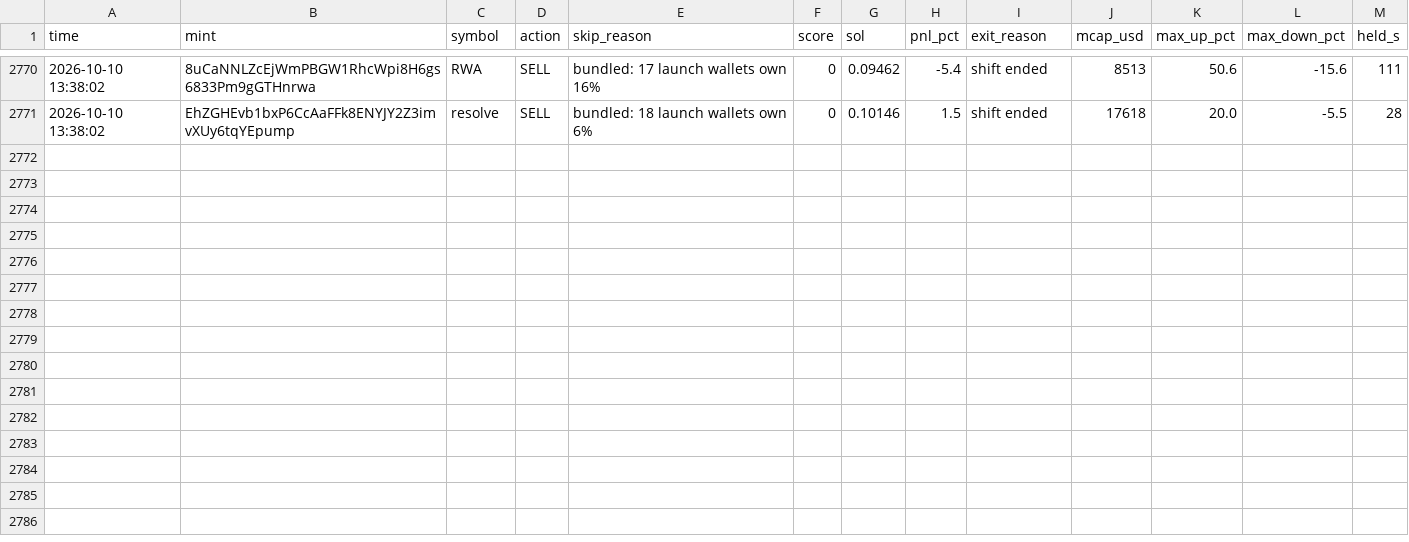
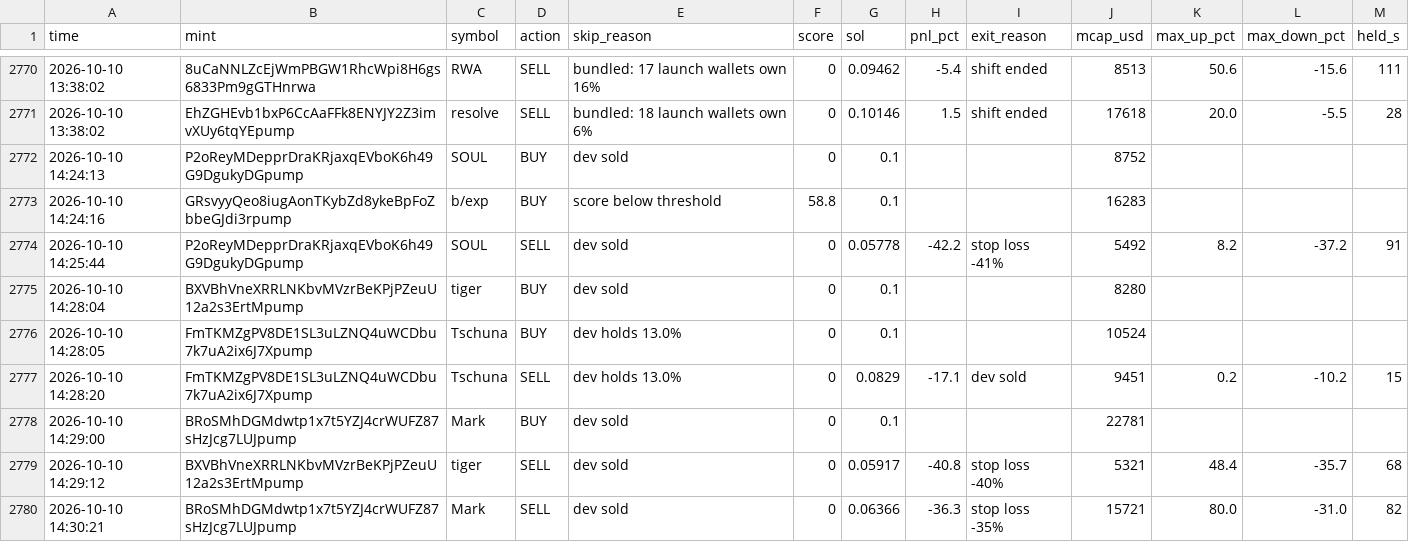
Before and after one commit to Avilliana/Pump-bot, a CSV file: logs/shadow_trades.csv, drawn as a sheet; only a part is shown, gaps mark what is left out; the diff covers the shown part only.

```diff
--- a/logs/shadow_trades.csv
+++ b/logs/shadow_trades.csv
@@ -2771 +2771,10 @@ time,mint,symbol,action,skip_reason,score,sol,pnl_pct,exit_reason,mcap_usd,max_u
 2026-10-10 13:38:02,EhZGHEvb1bxP6CcAaFFk8ENYJY2Z3imvXUy6tqYEpump,resolve,SELL,bundled: 18 launch wallets own 6%,0,0.10146,1.5,shift ended,17618,20.0,-5.5,28
+2026-10-10 14:24:13,P2oReyMDepprDraKRjaxqEVboK6h49G9DgukyDGpump,SOUL,BUY,dev sold,0,0.1,,,8752,,,
+2026-10-10 14:24:16,GRsvyyQeo8iugAonTKybZd8ykeBpFoZbbeGJdi3rpump,b/exp,BUY,score below threshold,58.8,0.1,,,16283,,,
+2026-10-10 14:25:44,P2oReyMDepprDraKRjaxqEVboK6h49G9DgukyDGpump,SOUL,SELL,dev sold,0,0.05778,-42.2,stop loss -41%,5492,8.2,-37.2,91
+2026-10-10 14:28:04,BXVBhVneXRRLNKbvMVzrBeKPjPZeuU12a2s3ErtMpump,tiger,BUY,dev sold,0,0.1,,,8280,,,
+2026-10-10 14:28:05,FmTKMZgPV8DE1SL3uLZNQ4uWCDbu7k7uA2ix6J7Xpump,Tschuna,BUY,dev holds 13.0%,0,0.1,,,10524,,,
+2026-10-10 14:28:20,FmTKMZgPV8DE1SL3uLZNQ4uWCDbu7k7uA2ix6J7Xpump,Tschuna,SELL,dev holds 13.0%,0,0.0829,-17.1,dev sold,9451,0.2,-10.2,15
+2026-10-10 14:29:00,BRoSMhDGMdwtp1x7t5YZJ4crWUFZ87sHzJcg7LUJpump,Mark,BUY,dev sold,0,0.1,,,22781,,,
+2026-10-10 14:29:12,BXVBhVneXRRLNKbvMVzrBeKPjPZeuU12a2s3ErtMpump,tiger,SELL,dev sold,0,0.05917,-40.8,stop loss -40%,5321,48.4,-35.7,68
+2026-10-10 14:30:21,BRoSMhDGMdwtp1x7t5YZJ4crWUFZ87sHzJcg7LUJpump,Mark,SELL,dev sold,0,0.06366,-36.3,stop loss -35%,15721,80.0,-31.0,82
```
Also changed, not shown: 9 added rows elsewhere in this file, logs/equity.csv, 2 other files.
